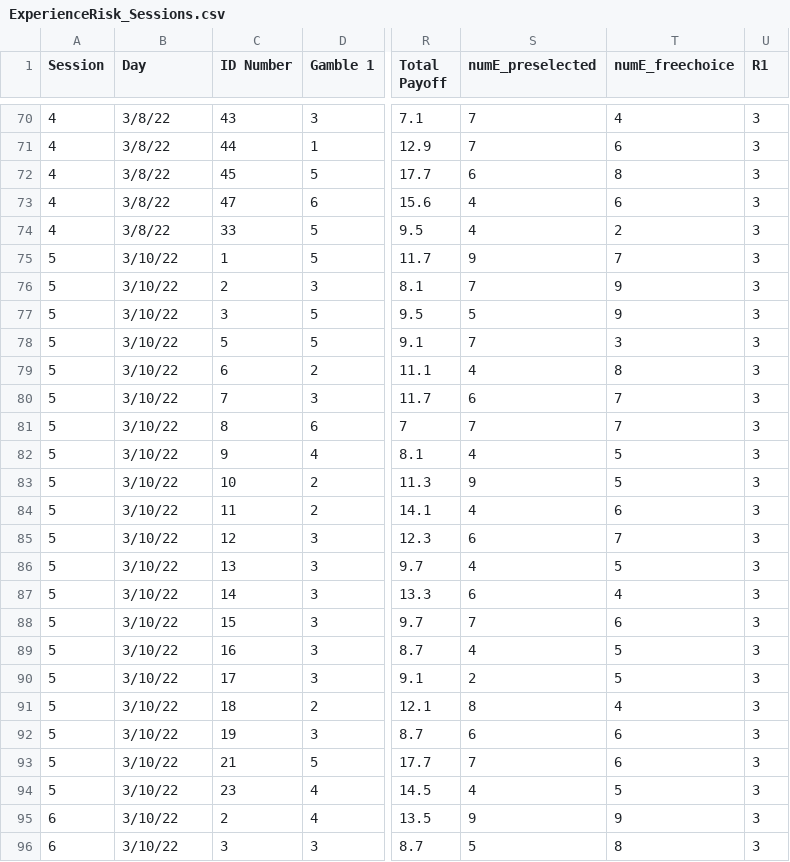
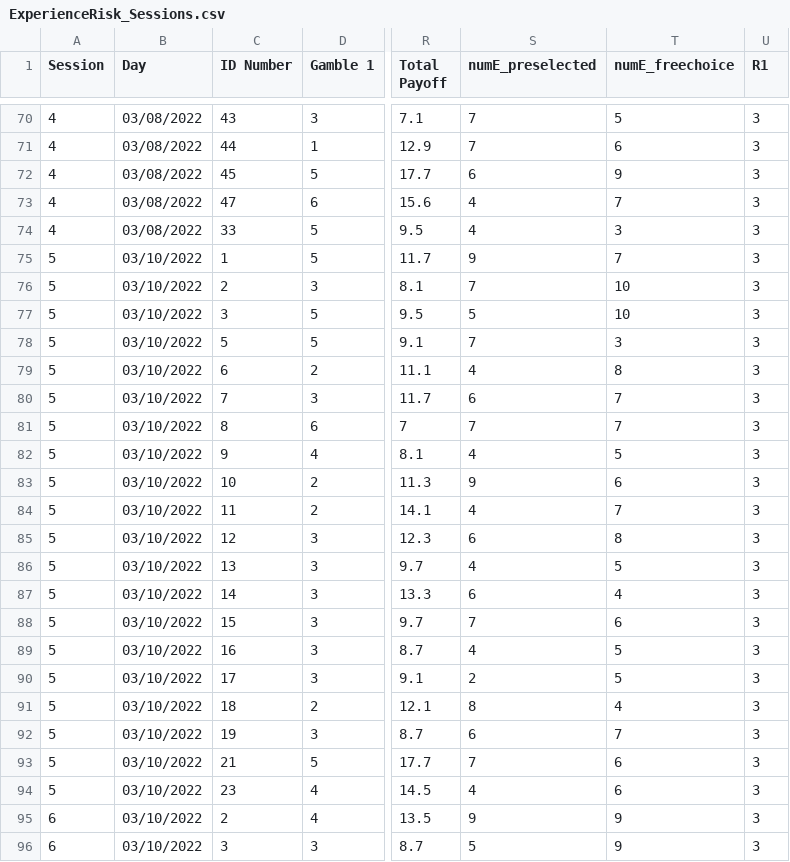
Before and after one commit to DarioTrujanoOchoa/ExperienceOnRisk, a CSV file: Data/ExperienceRisk_Sessions.csv, drawn as a sheet; only a part is shown, gaps mark what is left out; the diff covers the shown part only; the diff names each change by its address in the sheet, - before the commit and + after, or states it on an @@ line.

```diff
--- a/Data/ExperienceRisk_Sessions.csv
+++ b/Data/ExperienceRisk_Sessions.csv
-B70:B74 (Day): 3/8/22
+B70:B74 (Day): 03/08/2022
-T70 (numE_freechoice): 4
+T70 (numE_freechoice): 5
-T72 (numE_freechoice): 8
+T72 (numE_freechoice): 9
-T73 (numE_freechoice): 6
+T73 (numE_freechoice): 7
-T74 (numE_freechoice): 2
+T74 (numE_freechoice): 3
-B75:B96 (Day): 3/10/22
+B75:B96 (Day): 03/10/2022
-T76:T77 (numE_freechoice): 9
+T76:T77 (numE_freechoice): 10
-T83 (numE_freechoice): 5
+T83 (numE_freechoice): 6
-T84 (numE_freechoice): 6
+T84 (numE_freechoice): 7
-T85 (numE_freechoice): 7
+T85 (numE_freechoice): 8
-T92 (numE_freechoice): 6
+T92 (numE_freechoice): 7
-T94 (numE_freechoice): 5
+T94 (numE_freechoice): 6
-T96 (numE_freechoice): 8
+T96 (numE_freechoice): 9
```
Also changed, not shown: 86 edited cells elsewhere in this file, 2 other files.
